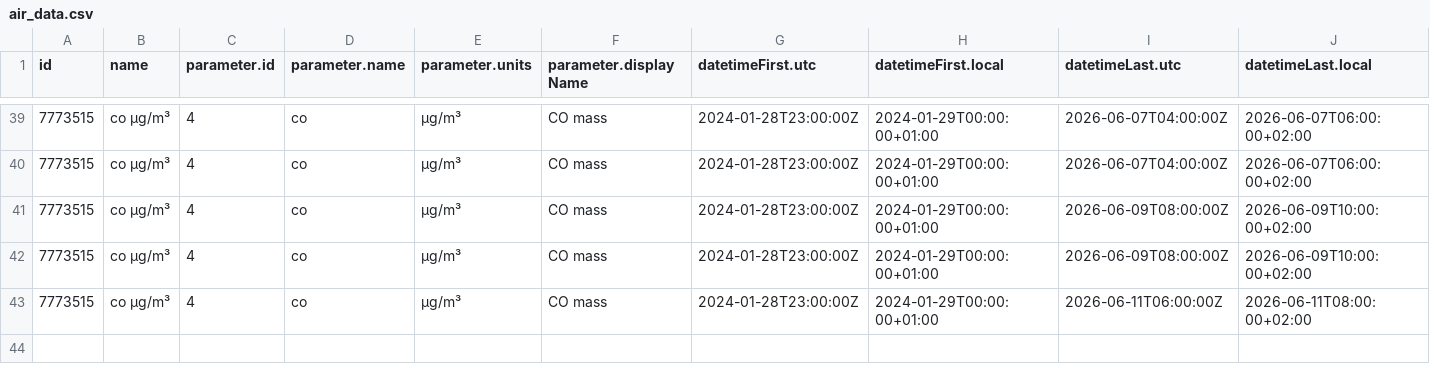
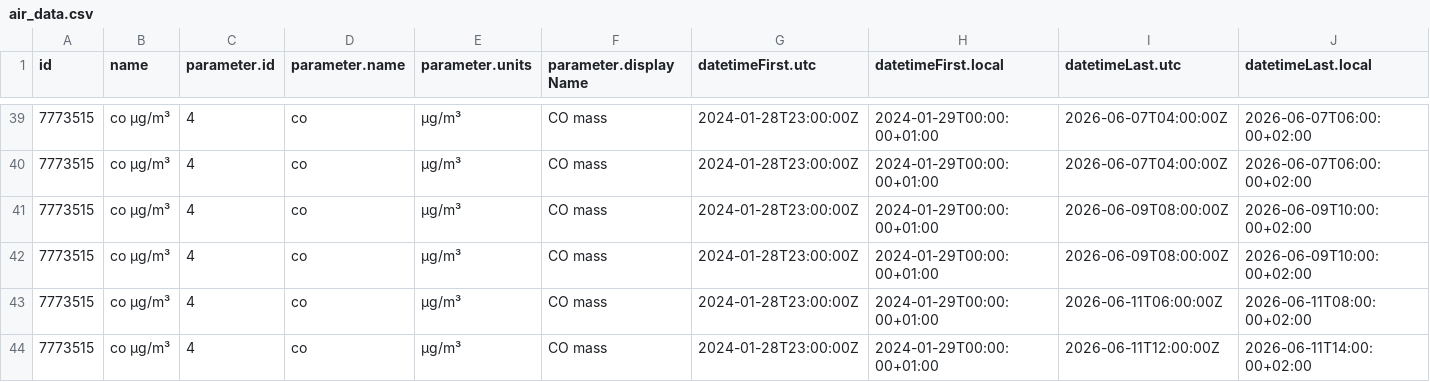
Before and after one commit to osrandez/practica_08_airquality, a CSV file: data/air_data.csv, drawn as a sheet; only a part is shown, gaps mark what is left out; rows hold the shown columns only; the diff names each change by its address in the sheet, - before the commit and + after, or states it on an @@ line.

Commit message:
gh actions: Update data Fri Jun 12 11:10:55 UTC 2026

```diff
--- a/data/air_data.csv
+++ b/data/air_data.csv
+row 44: 7773515 | co µg/m³ | 4 | co | µg/m³ | CO mass | 2024-01-28T23:00:00Z | 2024-01-29T00:00:00+01:00 | 2026-06-11T12:00:00Z | 2026-06-11T14:00:00+02:00
```
